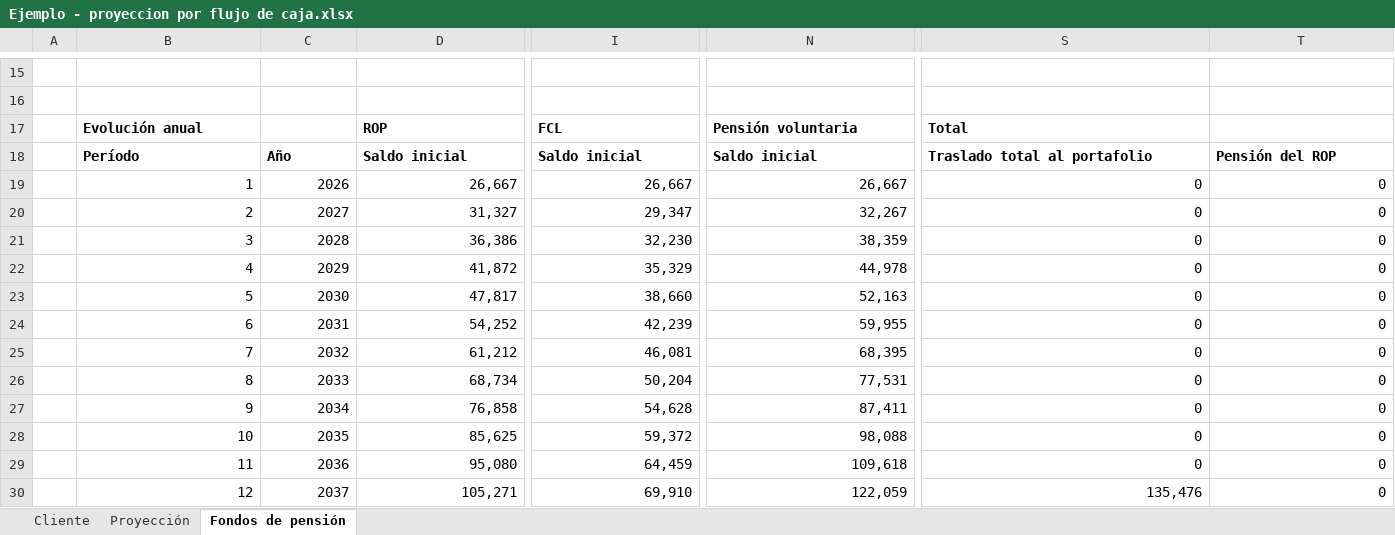
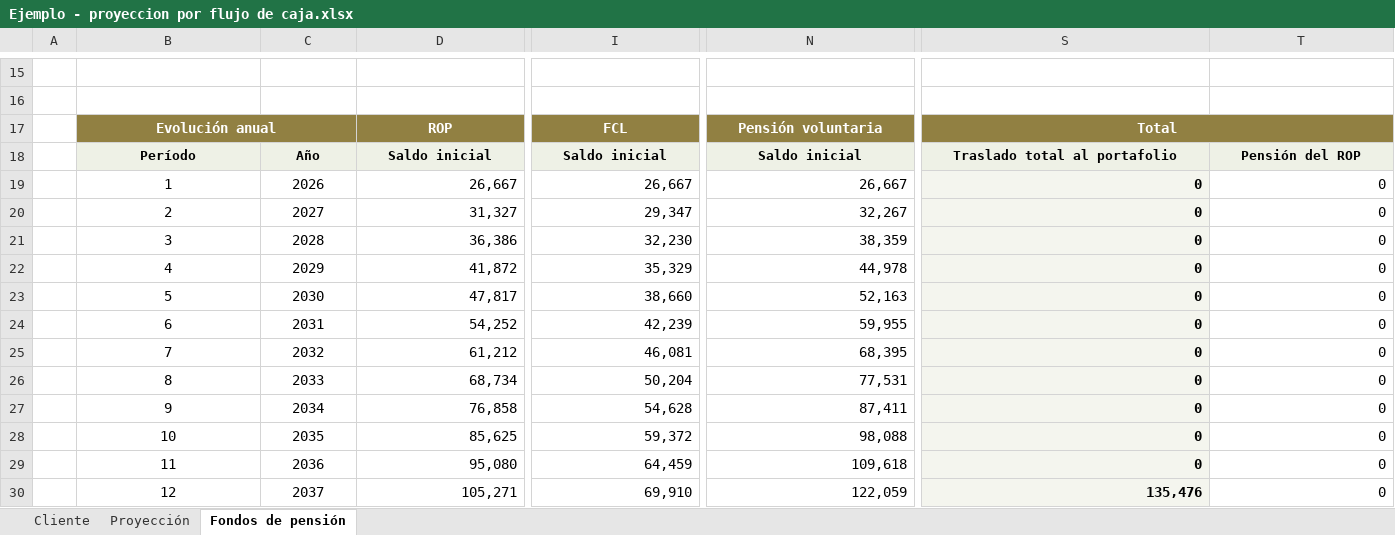
Before and after one commit to jzunigachoto/chotocruzco-FinancePlanning, an Excel workbook: Ejemplo - proyeccion por flujo de caja.xlsx, sheet Fondos de pensión, drawn as a sheet; only a part is shown, gaps mark what is left out; values as stored, in another font and other column widths than the file's, no borders; the diff covers the shown part only; the diff names each change by its address in the sheet, - before the commit and + after, or states it on an @@ line.

```diff
--- a/Ejemplo - proyeccion por flujo de caja.xlsx (sheet Fondos de pensión)
+++ b/Ejemplo - proyeccion por flujo de caja.xlsx (sheet Fondos de pensión)
-B17 alignment: left
+B17 alignment: center
-B17:T17 fill: none
+B17:T17 fill: #918042
-B17 text colour: black
+B17 text colour: #FFFFFF
+B17:C17 merged
@@ D17 alignment: left → center, text colour: black → #FFFFFF @@
+D17:H17 merged
@@ I17 alignment: left → center, text colour: black → #FFFFFF @@
+I17:M17 merged
@@ N17 alignment: left → center, text colour: black → #FFFFFF @@
+N17:R17 merged
@@ S17 alignment: left → center, text colour: black → #FFFFFF @@
+S17:T17 merged
@@ B18:T18 fill: none → #EEF1E6, text size: smaller, alignment: left → center @@
-B19:C30 alignment: right
+B19:C30 alignment: center
@@ S19:S30 fill: none → #F4F5EE, bold: off → on @@
```
Also changed, not shown: cell formats and merged cells elsewhere in this sheet, sheet Proyección, formulas that keep their value, charts or pictures, plantilla_familias.xlsx, plantilla_instituciones.xlsx, 3 other files.
